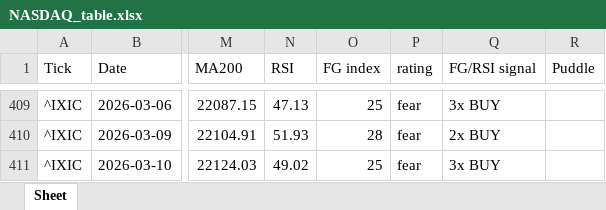
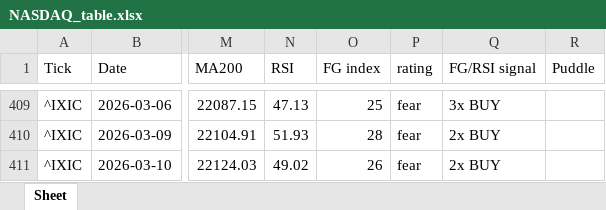
Before and after one commit to jangjb1204-sys/my-python-bot, an Excel workbook: US_stock/NASDAQ_table.xlsx, sheet Sheet, drawn as a sheet; only a part is shown, gaps mark what is left out; values as stored, in another font and other column widths than the file's, no borders; the diff names each change by its address in the sheet, - before the commit and + after, or states it on an @@ line.

```diff
--- a/US_stock/NASDAQ_table.xlsx (sheet Sheet)
+++ b/US_stock/NASDAQ_table.xlsx (sheet Sheet)
-O411 (FG index): 25
+O411 (FG index): 26
-Q411 (FG/RSI signal): 3x BUY
+Q411 (FG/RSI signal): 2x BUY
```
Also changed, not shown: US_stock/FINX_table.xlsx, US_stock/QLD_table.xlsx, 17 other files.
